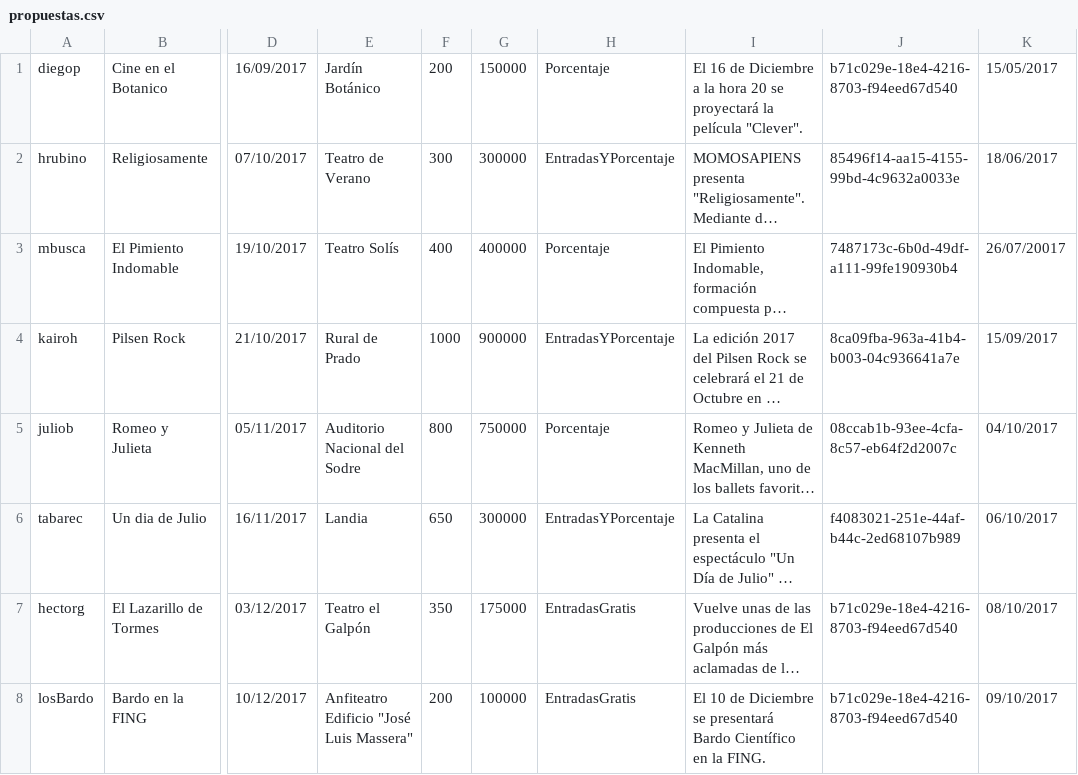
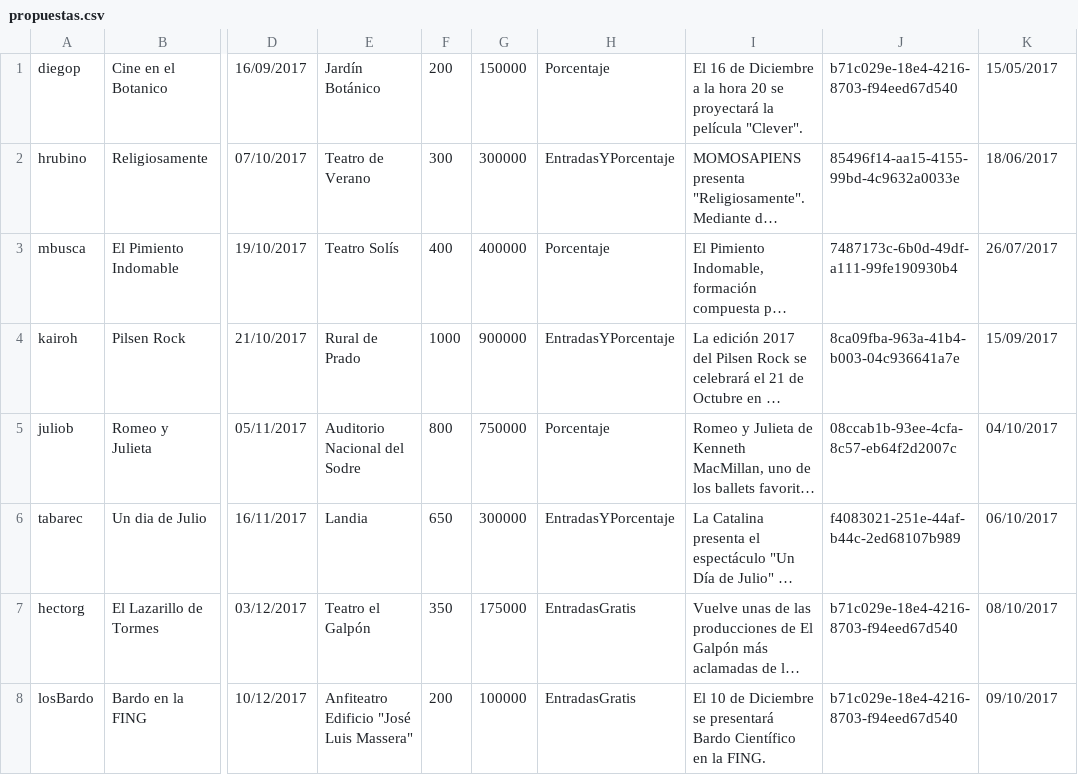
Before and after one commit to nahuelbentos/Culturarte, a CSV file: Culturarte/bin/datosDePrueba/propuestas.csv, drawn as a sheet; only a part is shown, gaps mark what is left out; long unchanged cells end in …; the diff names each change by its address in the sheet, - before the commit and + after, or states it on an @@ line.

```diff
--- a/Culturarte/bin/datosDePrueba/propuestas.csv
+++ b/Culturarte/bin/datosDePrueba/propuestas.csv
-K3: 26/07/20017
+K3: 26/07/2017
```
Also changed, not shown: 11 other files.
